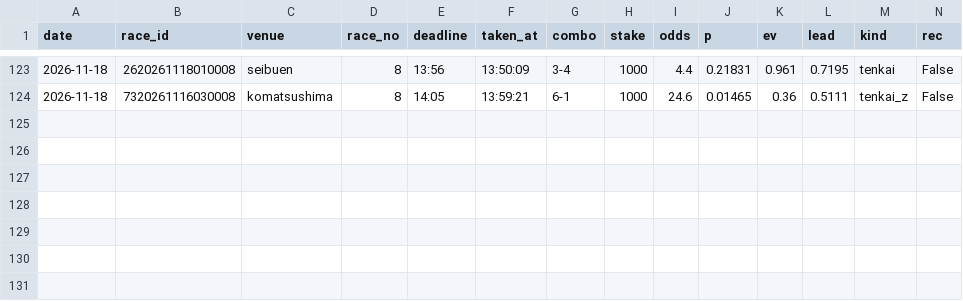
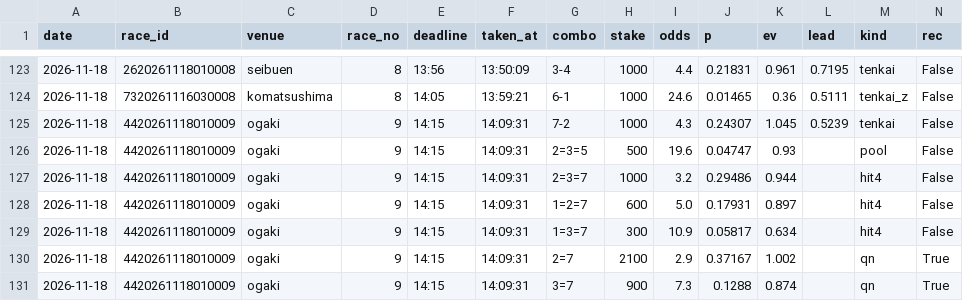
Before and after one commit to basebull120809-boop/keirin-ev, a CSV file: data/live/2026-11-18/bets.csv, drawn as a sheet; only a part is shown, gaps mark what is left out; rows hold the shown columns only; the diff names each change by its address in the sheet, - before the commit and + after, or states it on an @@ line.

Commit message:
live ogaki 9R 買い

```diff
--- a/data/live/2026-11-18/bets.csv
+++ b/data/live/2026-11-18/bets.csv
+row 125: 2026-11-18 | 4420261118010009 | ogaki | 9 | 14:15 | 14:09:31 | 7-2 | 1000 | 4.3 | 0.24307 | 1.045 | 0.5239 | tenkai | False
+row 126: 2026-11-18 | 4420261118010009 | ogaki | 9 | 14:15 | 14:09:31 | 2=3=5 | 500 | 19.6 | 0.04747 | 0.93 |  | pool | False
+row 127: 2026-11-18 | 4420261118010009 | ogaki | 9 | 14:15 | 14:09:31 | 2=3=7 | 1000 | 3.2 | 0.29486 | 0.944 |  | hit4 | False
+row 128: 2026-11-18 | 4420261118010009 | ogaki | 9 | 14:15 | 14:09:31 | 1=2=7 | 600 | 5.0 | 0.17931 | 0.897 |  | hit4 | False
+row 129: 2026-11-18 | 4420261118010009 | ogaki | 9 | 14:15 | 14:09:31 | 1=3=7 | 300 | 10.9 | 0.05817 | 0.634 |  | hit4 | False
+row 130: 2026-11-18 | 4420261118010009 | ogaki | 9 | 14:15 | 14:09:31 | 2=7 | 2100 | 2.9 | 0.37167 | 1.002 |  | qn | True
+row 131: 2026-11-18 | 4420261118010009 | ogaki | 9 | 14:15 | 14:09:31 | 3=7 | 900 | 7.3 | 0.1288 | 0.874 |  | qn | True
```
Also changed, not shown: 9 other files.
